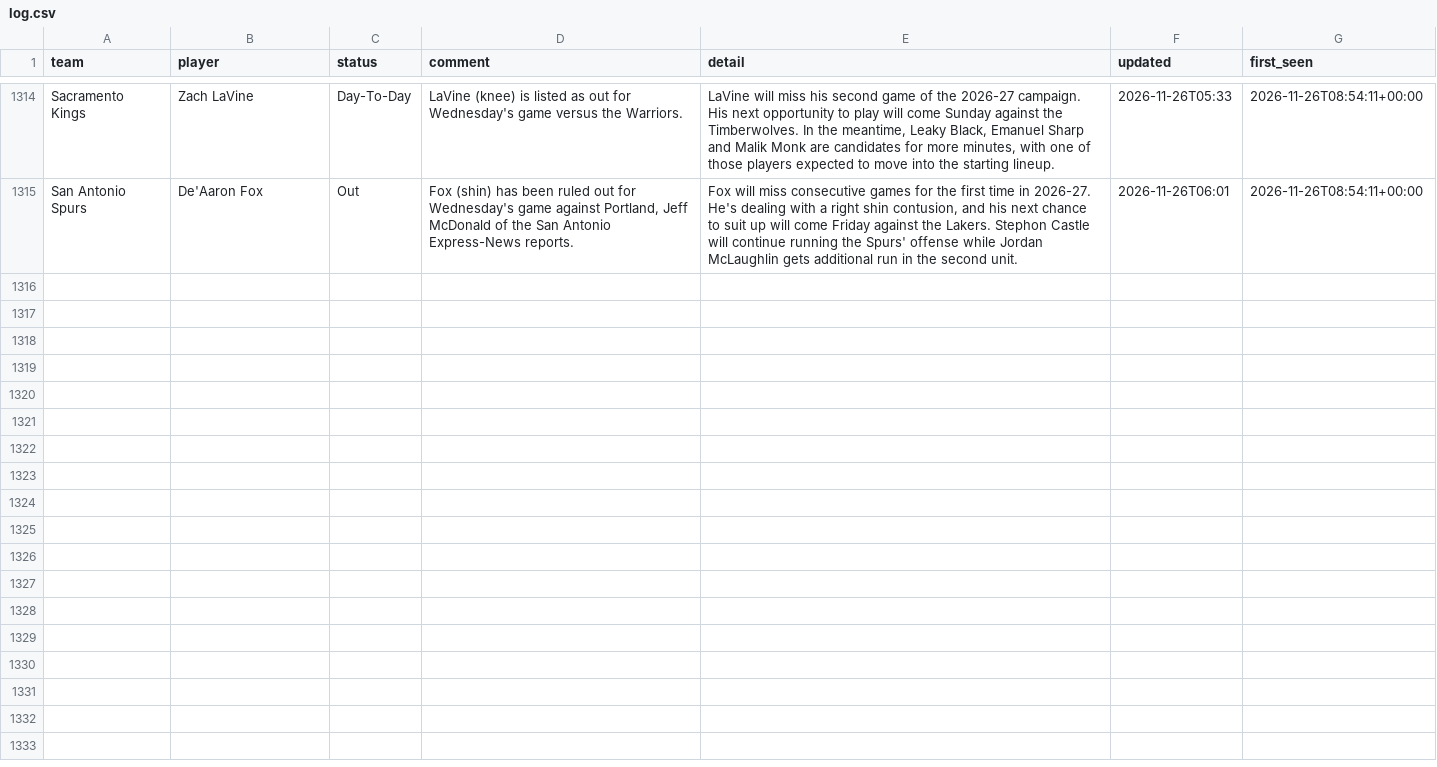
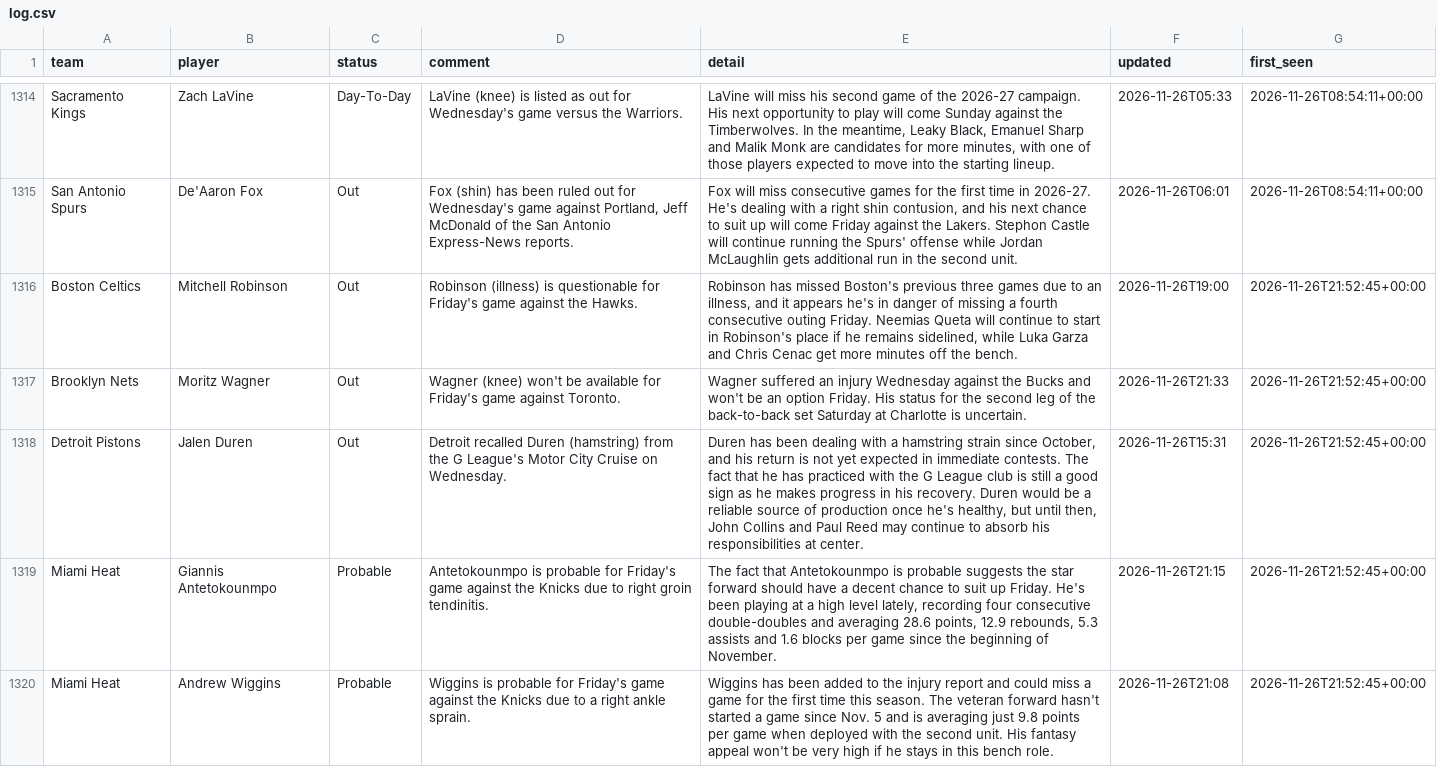
Before and after one commit to barrca12-rgb/NBA, a CSV file: injuries/log.csv, drawn as a sheet; only a part is shown, gaps mark what is left out; the diff covers the shown part only.

```diff
--- a/injuries/log.csv
+++ b/injuries/log.csv
@@ -1315 +1315,6 @@ Sacramento Kings,Zach LaVine,Day-To-Day,LaVine (knee) is listed as out for Wedne
 San Antonio Spurs,De'Aaron Fox,Out,"Fox (shin) has been ruled out for Wednesday's game against Portland, Jeff McDonald of the San Antonio Express-News reports.","Fox will miss consecutive games for the first time in 2026-27. He's dealing with a right shin contusion, and his next chance to suit up will come Friday against the Lakers. Stephon Castle will continue running the Spurs' offense while Jordan McLaughlin gets additional run in the second unit.",2026-11-26T06:01,2026-11-26T08:54:11+00:00
+Boston Celtics,Mitchell Robinson,Out,Robinson (illness) is questionable for Friday's game against the Hawks.,"Robinson has missed Boston's previous three games due to an illness, and it appears he's in danger of missing a fourth consecutive outing Friday. Neemias Queta will continue to start in Robinson's place if he remains sidelined, while Luka Garza and Chris Cenac get more minutes off the bench.",2026-11-26T19:00,2026-11-26T21:52:45+00:00
+Brooklyn Nets,Moritz Wagner,Out,Wagner (knee) won't be available for Friday's game against Toronto.,Wagner suffered an injury Wednesday against the Bucks and won't be an option Friday. His status for the second leg of the back-to-back set Saturday at Charlotte is uncertain.,2026-11-26T21:33,2026-11-26T21:52:45+00:00
+Detroit Pistons,Jalen Duren,Out,Detroit recalled Duren (hamstring) from the G League's Motor City Cruise on Wednesday.,"Duren has been dealing with a hamstring strain since October, and his return is not yet expected in immediate contests. The fact that he has practiced with the G League club is still a good sign as he makes progress in his recovery. Duren would be a reliable source of production once he's healthy, but until then, John Collins and Paul Reed may continue to absorb his responsibilities at center.",2026-11-26T15:31,2026-11-26T21:52:45+00:00
+Miami Heat,Giannis Antetokounmpo,Probable,Antetokounmpo is probable for Friday's game against the Knicks due to right groin tendinitis.,"The fact that Antetokounmpo is probable suggests the star forward should have a decent chance to suit up Friday. He's been playing at a high level lately, recording four consecutive double-doubles and averaging 28.6 points, 12.9 rebounds, 5.3 assists and 1.6 blocks per game since the beginning of November.",2026-11-26T21:15,2026-11-26T21:52:45+00:00
+Miami Heat,Andrew Wiggins,Probable,Wiggins is probable for Friday's game against the Knicks due to a right ankle sprain.,Wiggins has been added to the injury report and could miss a game for the first time this season. The veteran forward hasn't started a game since Nov. 5 and is averaging just 9.8 points per game when deployed with the second unit. His fantasy appeal won't be very high if he stays in this bench role.,2026-11-26T21:08,2026-11-26T21:52:45+00:00
```
Also changed, not shown: 4 added rows elsewhere in this file, injuries/latest.csv, 2 other files.
